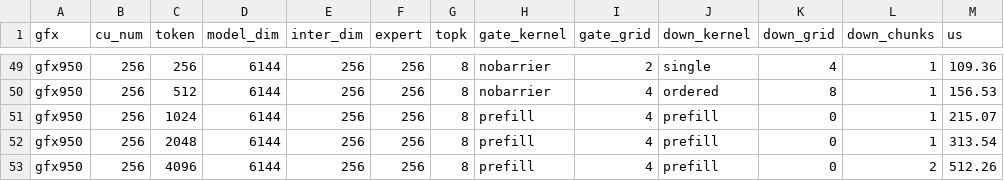
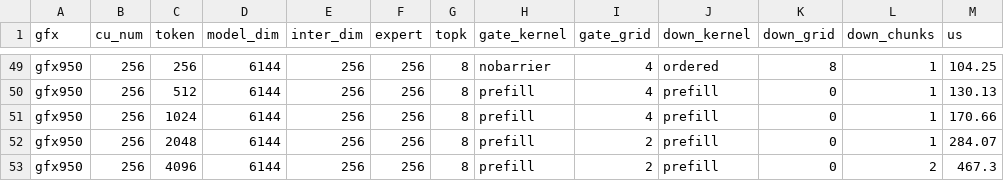
Before and after one commit to ssharma4-amd/aiter, a CSV file: aiter/configs/iq2r_glm53_tuned.csv, drawn as a sheet; only a part is shown, gaps mark what is left out; the diff covers the shown part only; the diff names each change by its address in the sheet, - before the commit and + after, or states it on an @@ line.

```diff
--- a/aiter/configs/iq2r_glm53_tuned.csv
+++ b/aiter/configs/iq2r_glm53_tuned.csv
-I49 (gate_grid): 2
+I49 (gate_grid): 4
-J49 (down_kernel): single
+J49 (down_kernel): ordered
-K49 (down_grid): 4
+K49 (down_grid): 8
-M49 (us): 109.36
+M49 (us): 104.25
-H50 (gate_kernel): nobarrier
+H50 (gate_kernel): prefill
-J50 (down_kernel): ordered
+J50 (down_kernel): prefill
-K50 (down_grid): 8
+K50 (down_grid): 0
-M50 (us): 156.53
+M50 (us): 130.13
-M51 (us): 215.07
+M51 (us): 170.66
-I52:I53 (gate_grid): 4
+I52:I53 (gate_grid): 2
-M52 (us): 313.54
+M52 (us): 284.07
-M53 (us): 512.26
+M53 (us): 467.3
```
Also changed, not shown: 32 edited cells elsewhere in this file, 4 other files.
